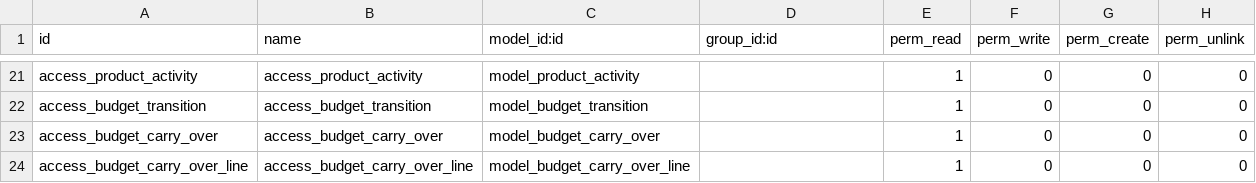
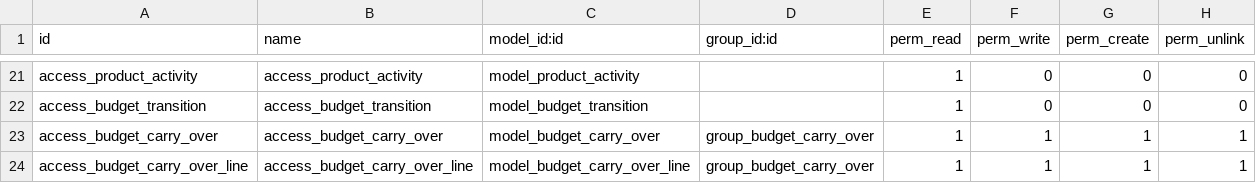
Before and after one commit to pabi2/pb2_addons, a CSV file: account_budget_activity/security/ir.model.access.csv, drawn as a sheet; only a part is shown, gaps mark what is left out.

```diff
--- a/account_budget_activity/security/ir.model.access.csv
+++ b/account_budget_activity/security/ir.model.access.csv
@@ -22,3 +22,3 @@ access_product_activity,access_product_activity,model_product_activity,,1,0,0,0
 access_budget_transition,access_budget_transition,model_budget_transition,,1,0,0,0
-access_budget_carry_over,access_budget_carry_over,model_budget_carry_over,,1,0,0,0
-access_budget_carry_over_line,access_budget_carry_over_line,model_budget_carry_over_line,,1,0,0,0
+access_budget_carry_over,access_budget_carry_over,model_budget_carry_over,group_budget_carry_over,1,1,1,1
+access_budget_carry_over_line,access_budget_carry_over_line,model_budget_carry_over_line,group_budget_carry_over,1,1,1,1
```
Also changed, not shown: pabi_budget_plan/security/ir.model.access.csv, 27 other files.
